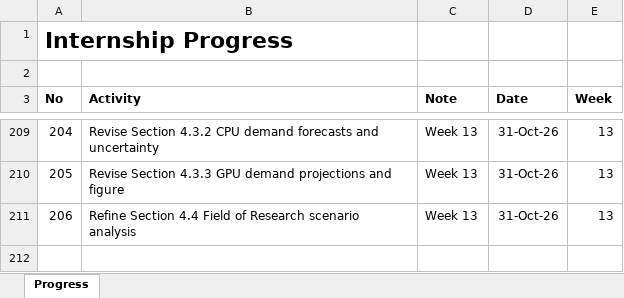
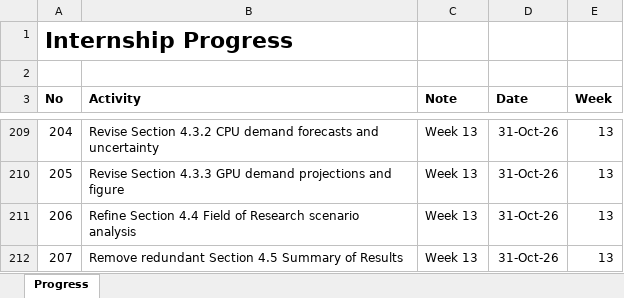
Before and after one commit to yusufkurniar/aas-supercomputing-demand-forecasting, an Excel workbook: assets/progress/Internship Progress.xlsx, sheet Progress, drawn as a sheet; only a part is shown, gaps mark what is left out; values as stored, in another font and other column widths than the file's, no borders; the diff names each change by its address in the sheet, - before the commit and + after, or states it on an @@ line.

Commit message:
Remove redundant Section 4.5 Summary of Results
Delete Section 4.5 because its findings are already presented in Sections 4.1–4.4 and interpreted in Chapter 5.

Remove repeated figures for HPC demand, CPU forecasts, exploratory GPU projections and Field of Research scenarios without removing the original results, figures or tables.

Keep the transition from Section 4.4 to Chapter 5, separating the presentation of results from their interpretation and planning implications.

Reduce repetition and report length while preserving the analytical findings.

```diff
--- a/assets/progress/Internship Progress.xlsx (sheet Progress)
+++ b/assets/progress/Internship Progress.xlsx (sheet Progress)
+row 212: 207 | Remove redundant Section 4.5 Summary of Results | Week 13 | 31-Oct-26 | 13
```
Also changed, not shown: 3 other files.
